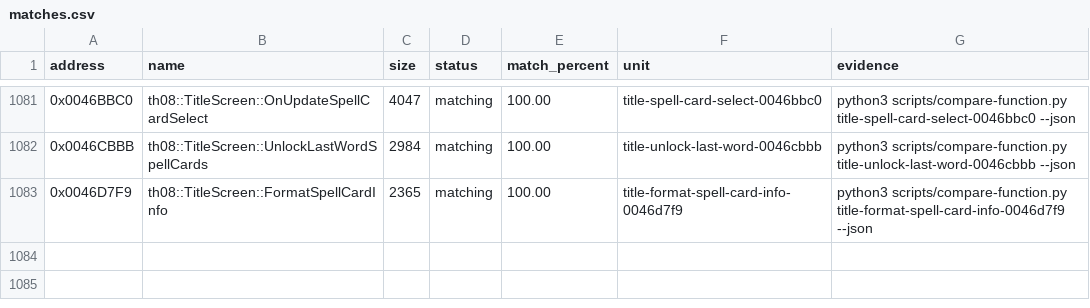
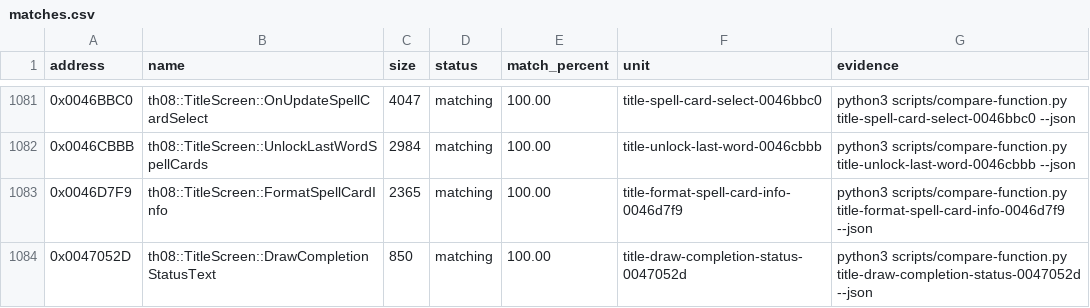
Before and after one commit to koishikois259/th08-multi, a CSV file: config/matches.csv, drawn as a sheet; only a part is shown, gaps mark what is left out; the diff names each change by its address in the sheet, - before the commit and + after, or states it on an @@ line.

Commit message:
gpt-web: reconstruct title completion status

```diff
--- a/config/matches.csv
+++ b/config/matches.csv
+row 1084: 0x0047052D | th08::TitleScreen::DrawCompletionStatusText | 850 | matching | 100.00 | title-draw-completion-status-0047052d | python3 scripts/compare-function.py title-draw-completion-status-0047052d --json
```
Also changed, not shown: config/implemented.csv, config/mapping.csv, 6 other files.
